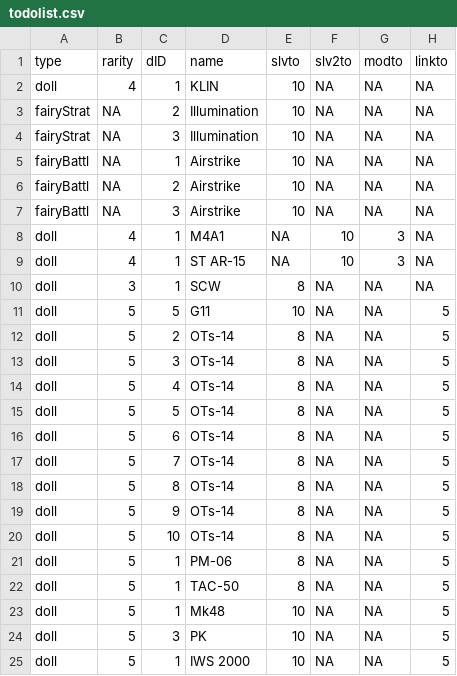
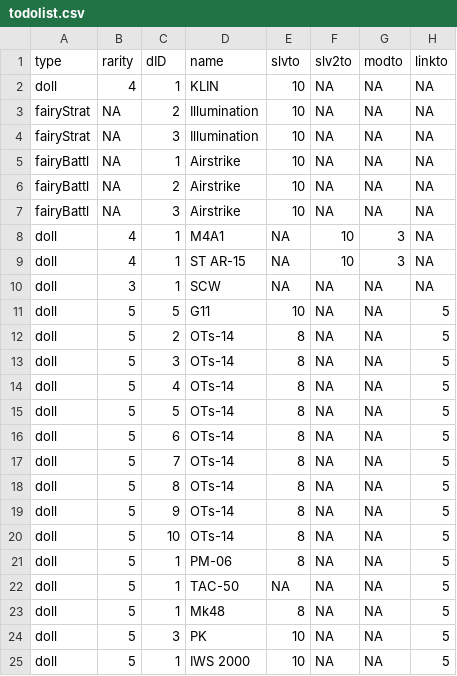
Before and after one commit to mnpqraven/gf, a CSV file: dbs/todolist.csv, drawn as a sheet; only a part is shown.

```diff
--- a/dbs/todolist.csv
+++ b/dbs/todolist.csv
@@ -9,3 +9,3 @@ doll,4,1,M4A1,NA,10,3,NA
 doll,4,1,ST AR-15,NA,10,3,NA
-doll,3,1,SCW,8,NA,NA,NA
+doll,3,1,SCW,NA,NA,NA,NA
 doll,5,5,G11,10,NA,NA,5
@@ -21,4 +21,4 @@ doll,5,10,OTs-14,8,NA,NA,5
 doll,5,1,PM-06,8,NA,NA,5
-doll,5,1,TAC-50,8,NA,NA,5
-doll,5,1,Mk48,10,NA,NA,5
+doll,5,1,TAC-50,NA,NA,NA,5
+doll,5,1,Mk48,8,NA,NA,5
 doll,5,3,PK,10,NA,NA,5
```
Also changed, not shown: dbs/dolllist.csv, 3 other files.
